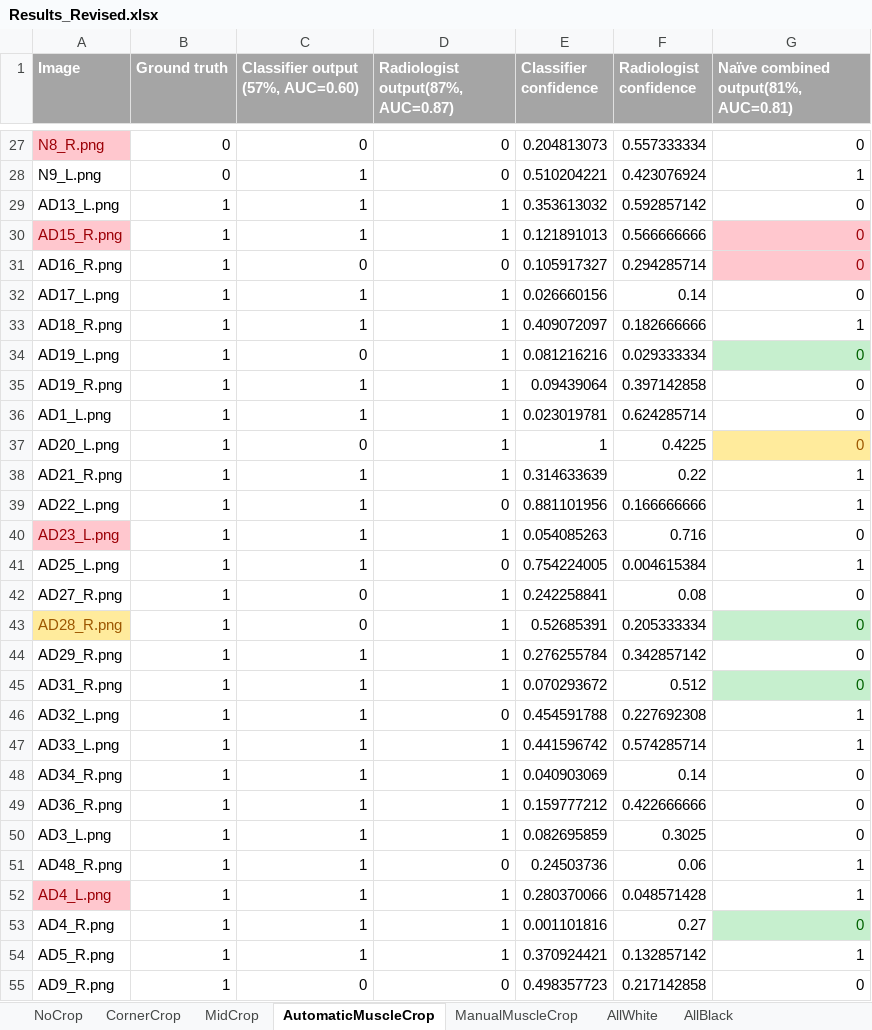
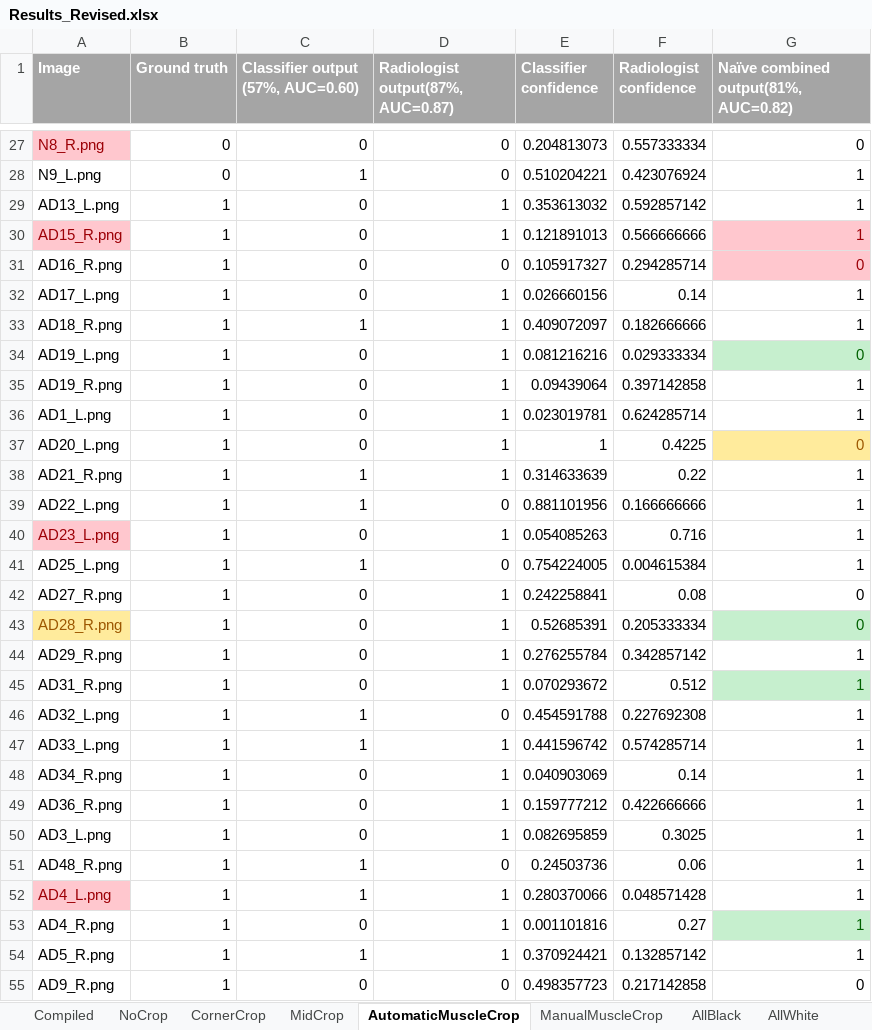
Before and after one commit to skywolf829/DeepMammo, an Excel workbook: Solution3/Results/Results_Revised.xlsx, sheet AutomaticMuscleCrop, drawn as a sheet; only a part is shown, gaps mark what is left out; values as stored, in another font and other column widths than the file's, no borders; the diff covers the shown part only; the diff names each change by its address in the sheet, - before the commit and + after, or states it on an @@ line.

```diff
--- a/Solution3/Results/Results_Revised.xlsx (sheet AutomaticMuscleCrop)
+++ b/Solution3/Results/Results_Revised.xlsx (sheet AutomaticMuscleCrop)
+sheet tab: Compiled
@@ sheet tab order changed: Compiled | NoCrop | CornerCrop | MidCrop | AutomaticMuscleCrop | ManualMuscleCrop | AllBlack | AllWhite @@
-G1: Naïve combined output(81%, AUC=0.81)
+G1: Naïve combined output(81%, AUC=0.82)
-C29:C30: 1
+C29:C30: 0
-G29:G30: 0
+G29:G30: 1
-C32: 1
+C32: 0
-G32: 0
+G32: 1
-C35:C36: 1
+C35:C36: 0
-G35:G36: 0
+G35:G36: 1
-C40: 1
+C40: 0
-G40: 0
+G40: 1
-C44:C45: 1
+C44:C45: 0
-G44:G45: 0
+G44:G45: 1
-C48:C50: 1
+C48:C50: 0
-G48:G50: 0
+G48:G50: 1
-C53: 1
+C53: 0
-G53: 0
+G53: 1
```
Also changed, not shown: 2 edited cells elsewhere in this sheet, sheet MidCrop, sheet ManualMuscleCrop, sheet CornerCrop, sheet NoCrop, 4 other files.
